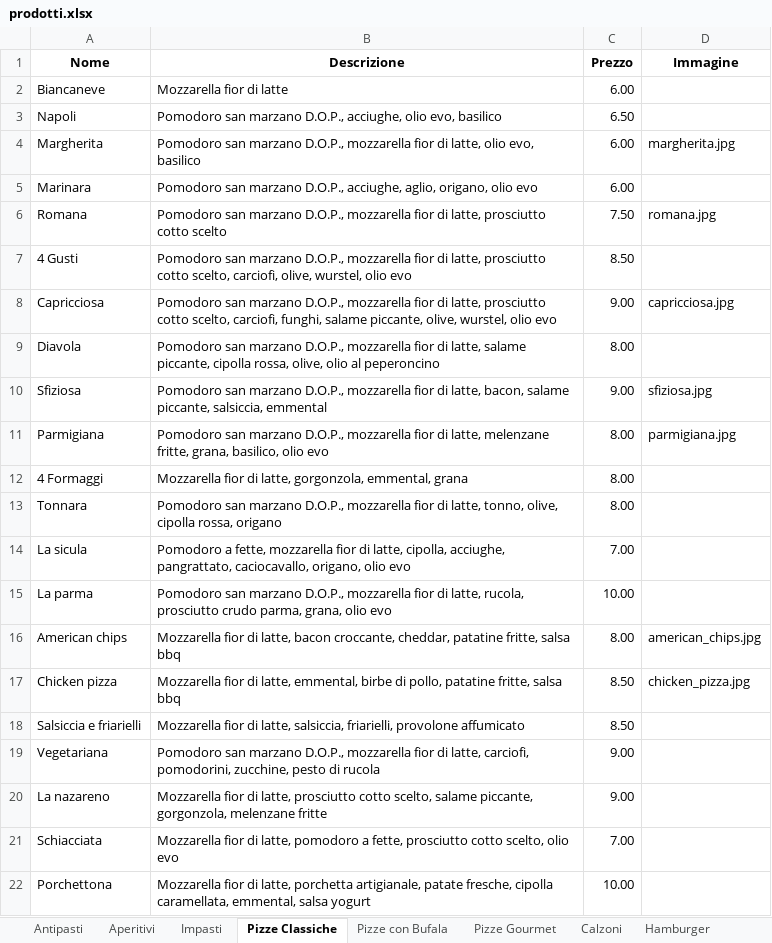
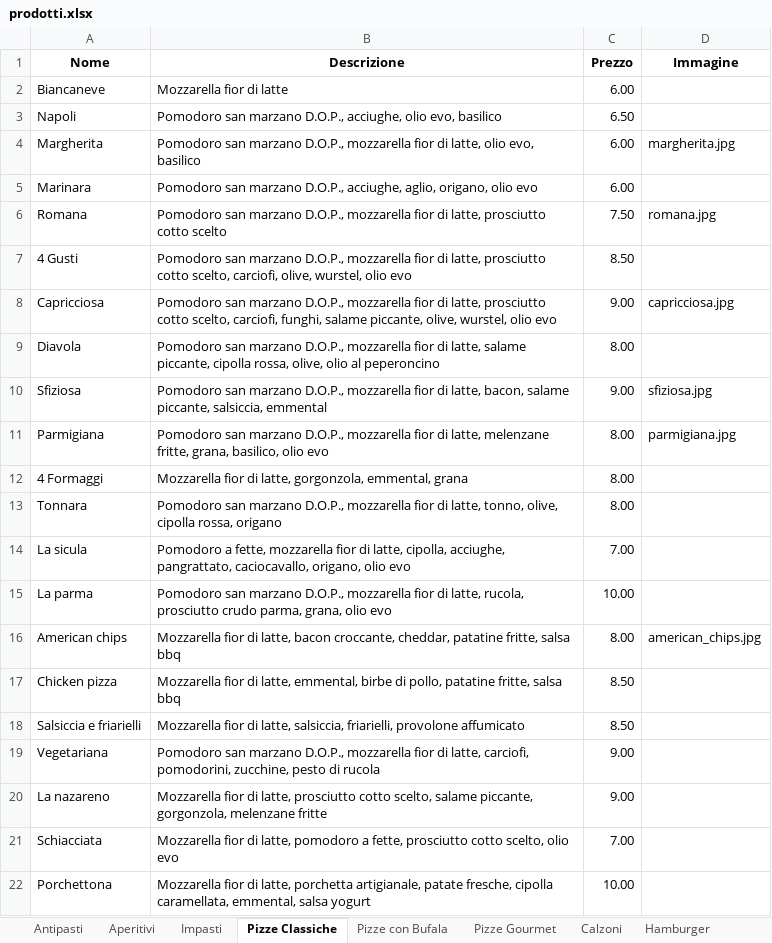
Before and after one commit to BurgerPizzaPalermo/burgerpizzapalermo.github.io, an Excel workbook: prodotti.xlsx, sheet Pizze Classiche, drawn as a sheet; values as stored, in another font and other column widths than the file's, no borders; the diff names each change by its address in the sheet, - before the commit and + after, or states it on an @@ line.

```diff
--- a/prodotti.xlsx (sheet Pizze Classiche)
+++ b/prodotti.xlsx (sheet Pizze Classiche)
-D17 (Immagine): chicken_pizza.jpg
+D17 (Immagine): (empty)
```
Also changed, not shown: sheet Calzoni, sheet Aperitivi.
